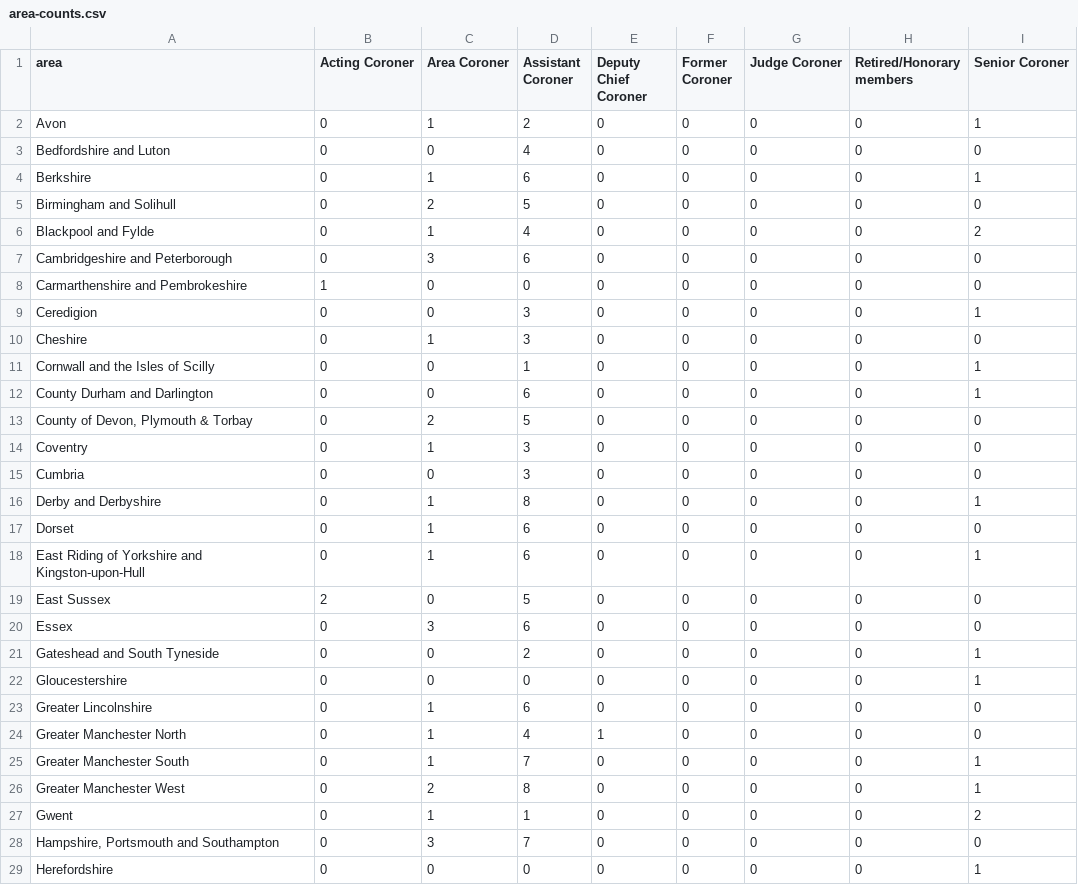
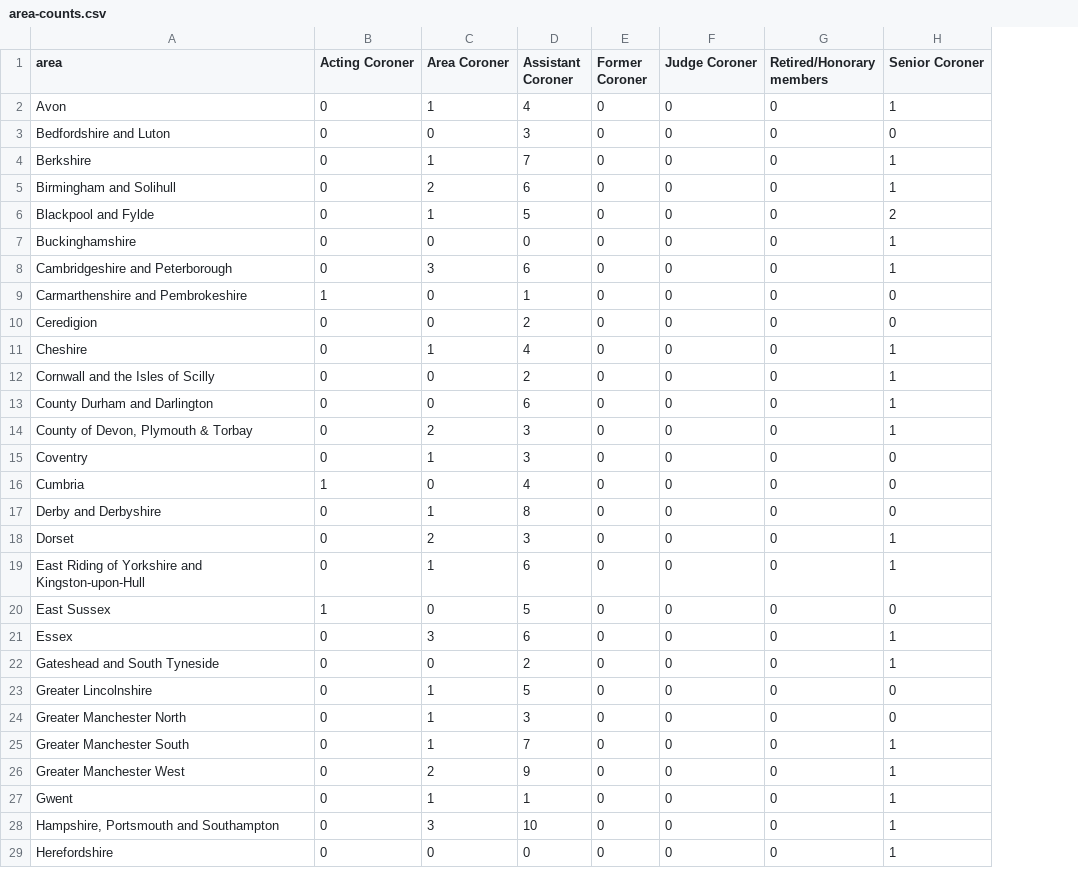
Before and after one commit to Mr-Helpful/preventable-deaths-scraper, a CSV file: src/analyse/counts/data/name/area-counts.csv, drawn as a sheet; only a part is shown; removed rows and columns are numbered as before the commit, all else as after; the diff covers the shown part only; the diff names each change by its address in the sheet, - before the commit and + after, or states it on an @@ line.

```diff
--- a/src/analyse/counts/data/name/area-counts.csv
+++ b/src/analyse/counts/data/name/area-counts.csv
-column E (Deputy Chief Coroner), rows 2-21: all 0; rows 23-29: 0 | 1 | 0 | 0 | 0 | 0 | 0
-D2 (Assistant Coroner): 2
+D2 (Assistant Coroner): 4
-D3 (Assistant Coroner): 4
+D3 (Assistant Coroner): 3
-D4 (Assistant Coroner): 6
+D4 (Assistant Coroner): 7
-D5 (Assistant Coroner): 5
+D5 (Assistant Coroner): 6
-H5 (Senior Coroner): 0
+H5 (Senior Coroner): 1
-D6 (Assistant Coroner): 4
+D6 (Assistant Coroner): 5
+row 7: Buckinghamshire | 0 | 0 | 0 | 0 | 0 | 0 | 1
-H8 (Senior Coroner): 0
+H8 (Senior Coroner): 1
-D9 (Assistant Coroner): 0
+D9 (Assistant Coroner): 1
-D10 (Assistant Coroner): 3
+D10 (Assistant Coroner): 2
-H10 (Senior Coroner): 1
+H10 (Senior Coroner): 0
-D11 (Assistant Coroner): 3
+D11 (Assistant Coroner): 4
-H11 (Senior Coroner): 0
+H11 (Senior Coroner): 1
-D12 (Assistant Coroner): 1
+D12 (Assistant Coroner): 2
-D14 (Assistant Coroner): 5
+D14 (Assistant Coroner): 3
-H14 (Senior Coroner): 0
+H14 (Senior Coroner): 1
-B16 (Acting Coroner): 0
+B16 (Acting Coroner): 1
-D16 (Assistant Coroner): 3
+D16 (Assistant Coroner): 4
-H17 (Senior Coroner): 1
+H17 (Senior Coroner): 0
-C18 (Area Coroner): 1
+C18 (Area Coroner): 2
-D18 (Assistant Coroner): 6
+D18 (Assistant Coroner): 3
-H18 (Senior Coroner): 0
+H18 (Senior Coroner): 1
-B20 (Acting Coroner): 2
+B20 (Acting Coroner): 1
-H21 (Senior Coroner): 0
+H21 (Senior Coroner): 1
-row 22: Gloucestershire | 0 | 0 | 0 | 0 | 0 | 0 | 0 | 1
-D23 (Assistant Coroner): 6
+D23 (Assistant Coroner): 5
-D24 (Assistant Coroner): 4
+D24 (Assistant Coroner): 3
-D26 (Assistant Coroner): 8
+D26 (Assistant Coroner): 9
-H27 (Senior Coroner): 2
+H27 (Senior Coroner): 1
-D28 (Assistant Coroner): 7
+D28 (Assistant Coroner): 10
-H28 (Senior Coroner): 0
+H28 (Senior Coroner): 1
```
Also changed, not shown: 39 edited cells elsewhere in this file, src/analyse/counts/data/name/name-years.csv, src/analyse/counts/data/name/top-categorised.csv, 23 other files.
